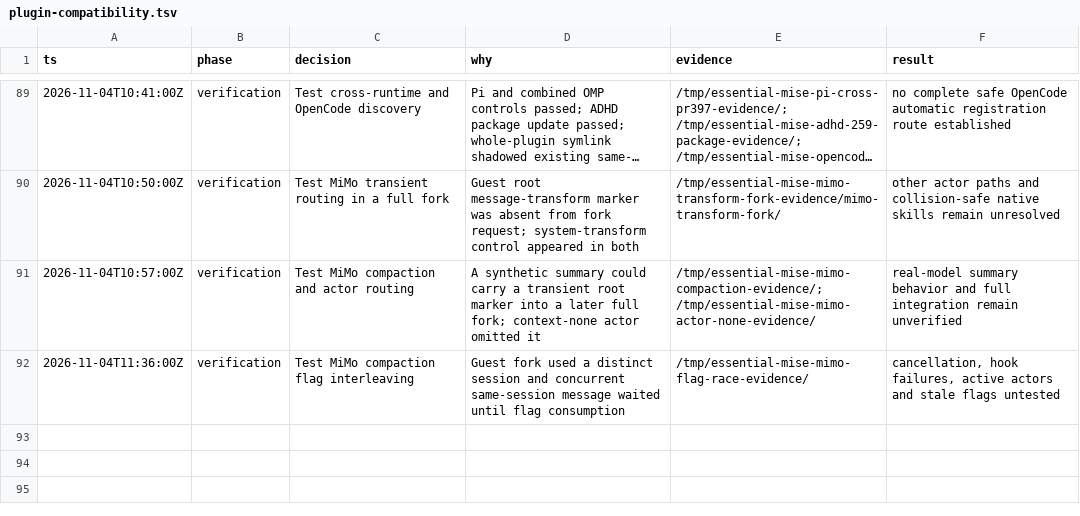
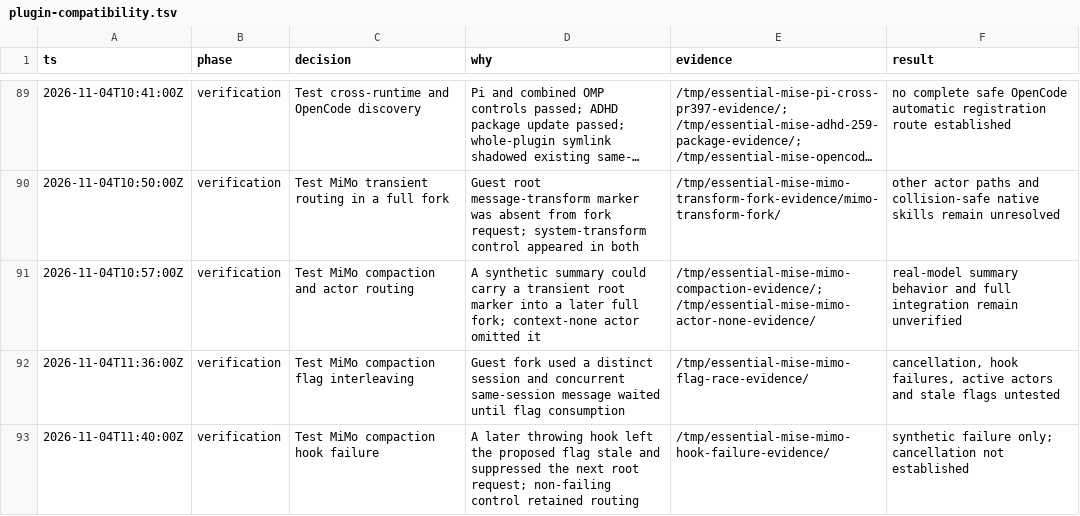
Before and after one commit to donbeave/essential-mise, a TSV file: .audit/plugin-compatibility.tsv, drawn as a sheet; only a part is shown, gaps mark what is left out; long unchanged cells end in …; the diff names each change by its address in the sheet, - before the commit and + after, or states it on an @@ line.

```diff
--- a/.audit/plugin-compatibility.tsv
+++ b/.audit/plugin-compatibility.tsv
+row 93: 2026-11-04T11:40:00Z | verification | Test MiMo compaction hook failure | A later throwing hook left the proposed flag stale and suppressed the next root request; non-failing control retained routing | /tmp/essential-mise-mimo-hook-failure-evidence/ | synthetic failure only; cancellation not established
```
Also changed, not shown: 1 other file.
